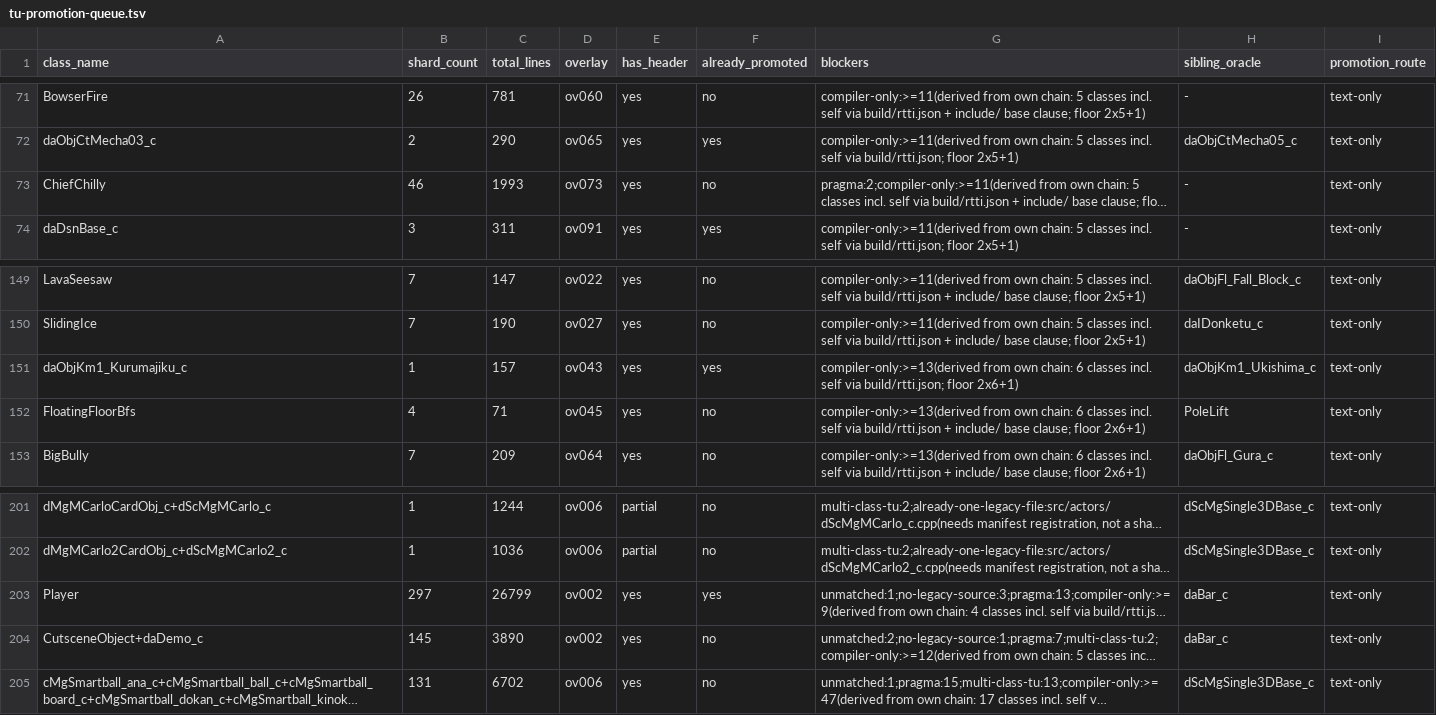
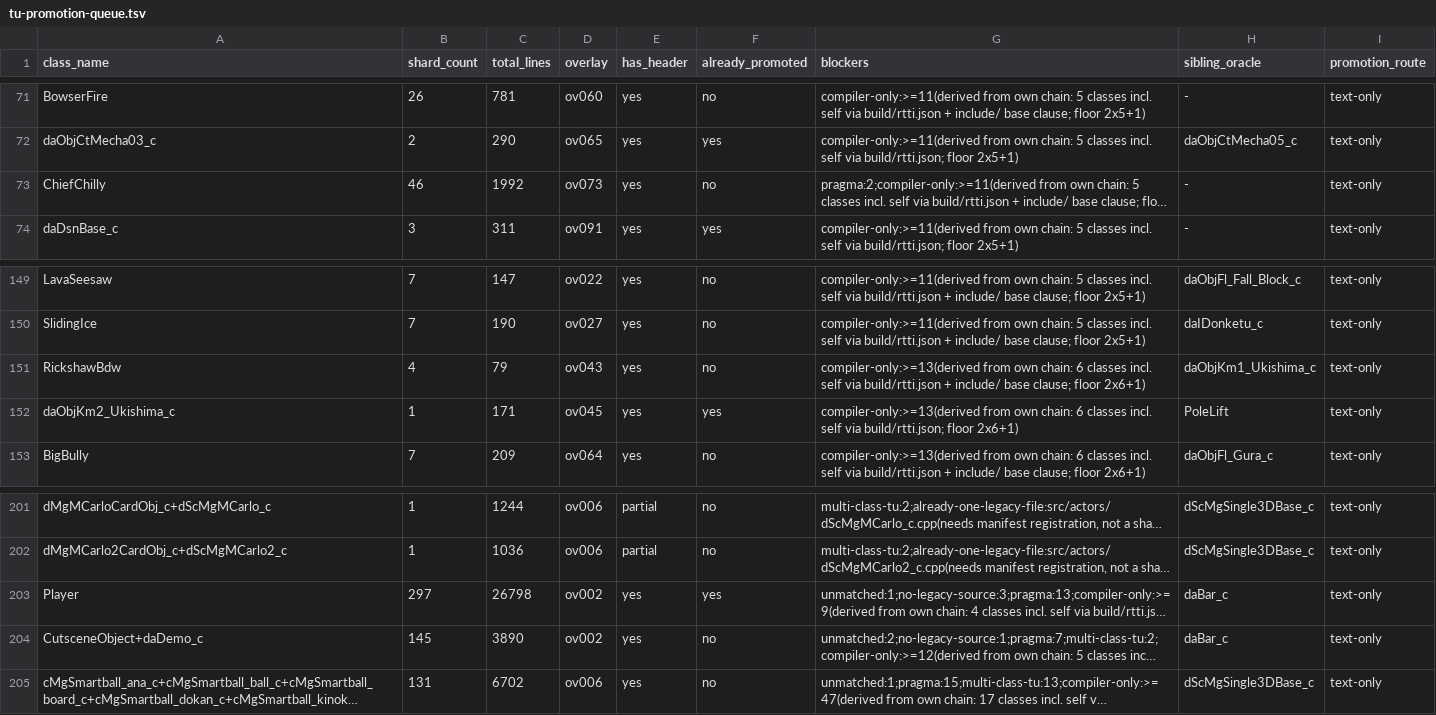
Before and after one commit to tangosdev/sm64ds-decomp, a TSV file: notes/data/tu-promotion-queue.tsv, drawn as a sheet; only a part is shown, gaps mark what is left out; long unchanged cells end in …; removed rows and columns are numbered as before the commit, all else as after; the diff names each change by its address in the sheet, - before the commit and + after, or states it on an @@ line.

```diff
--- a/notes/data/tu-promotion-queue.tsv
+++ b/notes/data/tu-promotion-queue.tsv
-C73 (total_lines): 1993
+C73 (total_lines): 1992
+row 151: RickshawBdw | 4 | 79 | ov043 | yes | no | compiler-only:>=13(derived from own chain: 6 classes incl. self via build/rtti.json + include/ base clause; floor 2x6+1) | daObjKm1_Ukishima_c | text-only
-A152 (class_name): daObjKm1_Kurumajiku_c
+A152 (class_name): daObjKm2_Ukishima_c
-C152 (total_lines): 157
+C152 (total_lines): 171
-D152 (overlay): ov043
+D152 (overlay): ov045
-H152 (sibling_oracle): daObjKm1_Ukishima_c
+H152 (sibling_oracle): PoleLift
-row 152: FloatingFloorBfs | 4 | 71 | ov045 | yes | no | compiler-only:>=13(derived from own chain: 6 classes incl. self via build/rtti.json + include/ base clause; floor 2x6+1) | PoleLift | text-only
-C203 (total_lines): 26799
+C203 (total_lines): 26798
```
Also changed, not shown: 1 other file.
